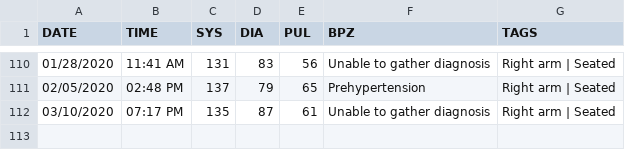
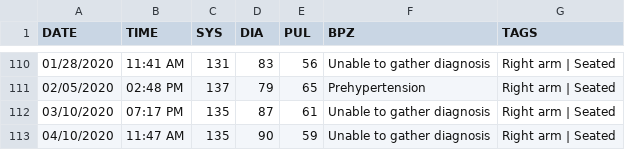
Before and after one commit to austin-engle/bloodPressureAverage, a CSV file: BloodPressure.csv, drawn as a sheet; only a part is shown, gaps mark what is left out; the diff names each change by its address in the sheet, - before the commit and + after, or states it on an @@ line.

Commit message:
commit after blood pressure reading: 04/10/2020 11:47 AM

```diff
--- a/BloodPressure.csv
+++ b/BloodPressure.csv
+row 113: 04/10/2020 | 11:47 AM | 135 | 90 | 59 | Unable to gather diagnosis | Right arm | Seated
```
Also changed, not shown: 3 other files.
